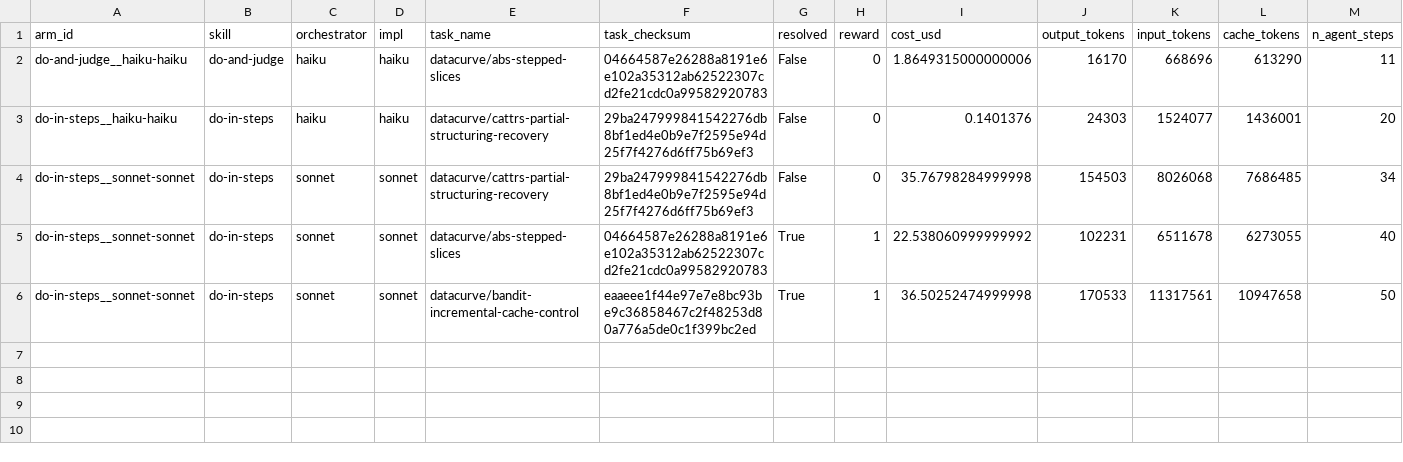
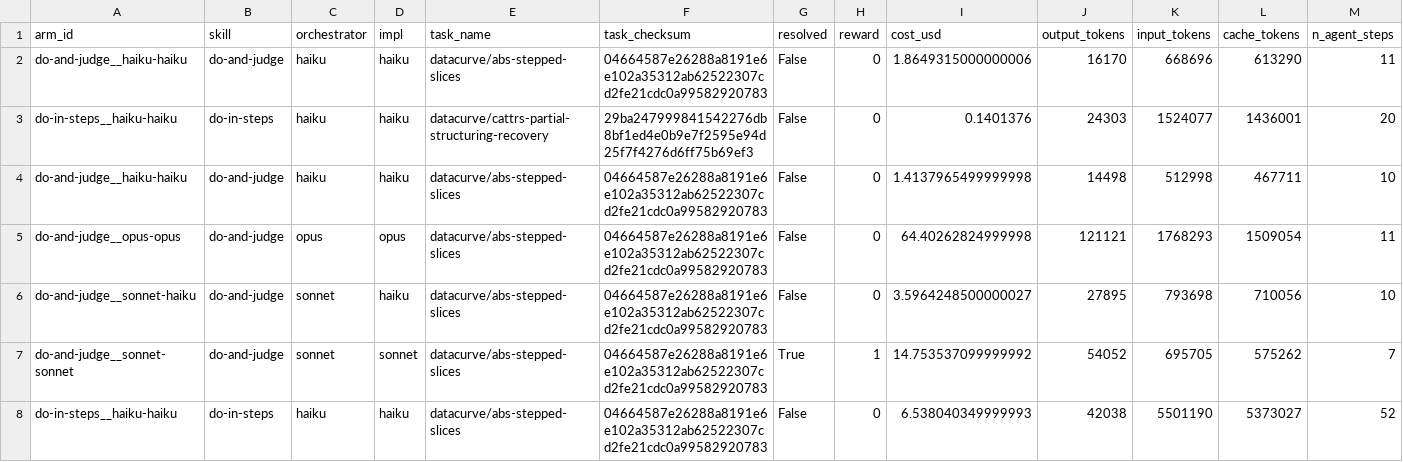
Before and after one commit to NeoLabHQ/context-engineering-kit, a CSV file: benchmarks/deep-swe/results.csv, drawn as a sheet; only a part is shown; the shorter side is filled out with more unchanged rows; removed rows and columns are numbered as before the commit, all else as after; rows hold the shown columns only; the diff covers the shown part only; the diff names each change by its address in the sheet, - before the commit and + after, or states it on an @@ line.

Commit message:
fix: technical error detection during benchamrk

```diff
--- a/benchmarks/deep-swe/results.csv
+++ b/benchmarks/deep-swe/results.csv
-row 4: do-in-steps__sonnet-sonnet | do-in-steps | sonnet | sonnet | datacurve/cattrs-partial-structuring-recovery | 29ba247999841542276db8bf1ed4e0b9e7f2595e94d25f7f4276d6ff75b69ef3 | False | 0 | 35.76798284999998 | 154503 | 8026068 | 7686485 | 34
+row 4: do-and-judge__haiku-haiku | do-and-judge | haiku | haiku | datacurve/abs-stepped-slices | 04664587e26288a8191e6e102a35312ab62522307cd2fe21cdc0a99582920783 | False | 0 | 1.4137965499999998 | 14498 | 512998 | 467711 | 10
+row 5: do-and-judge__opus-opus | do-and-judge | opus | opus | datacurve/abs-stepped-slices | 04664587e26288a8191e6e102a35312ab62522307cd2fe21cdc0a99582920783 | False | 0 | 64.40262824999998 | 121121 | 1768293 | 1509054 | 11
+row 6: do-and-judge__sonnet-haiku | do-and-judge | sonnet | haiku | datacurve/abs-stepped-slices | 04664587e26288a8191e6e102a35312ab62522307cd2fe21cdc0a99582920783 | False | 0 | 3.5964248500000027 | 27895 | 793698 | 710056 | 10
+row 7: do-and-judge__sonnet-sonnet | do-and-judge | sonnet | sonnet | datacurve/abs-stepped-slices | 04664587e26288a8191e6e102a35312ab62522307cd2fe21cdc0a99582920783 | True | 1 | 14.753537099999992 | 54052 | 695705 | 575262 | 7
+row 8: do-in-steps__haiku-haiku | do-in-steps | haiku | haiku | datacurve/abs-stepped-slices | 04664587e26288a8191e6e102a35312ab62522307cd2fe21cdc0a99582920783 | False | 0 | 6.538040349999993 | 42038 | 5501190 | 5373027 | 52
```
Also changed, not shown: 4 added rows elsewhere in this file, 13 other files.
